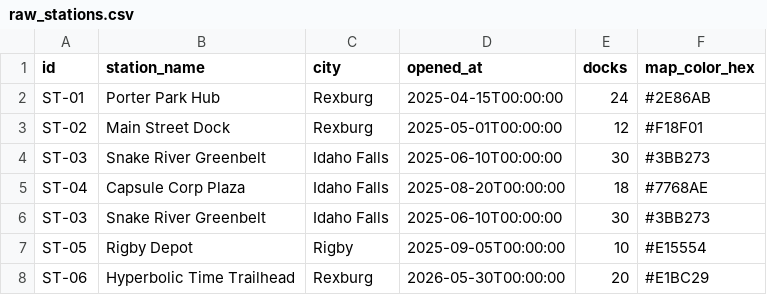
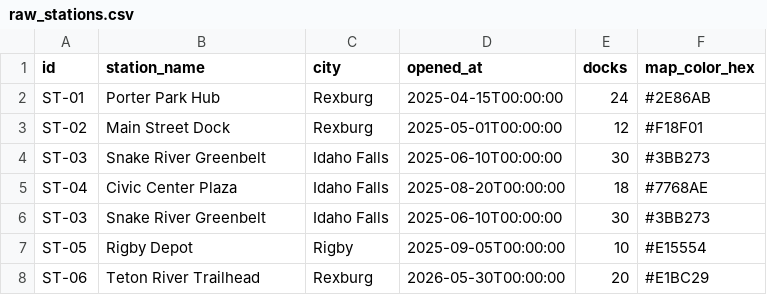
Before and after one commit to Glade432/byui_bike_dbt_2026, a CSV file: seeds/raw_stations.csv, drawn as a sheet.

```diff
--- a/seeds/raw_stations.csv
+++ b/seeds/raw_stations.csv
@@ -4,5 +4,5 @@ ST-02,Main Street Dock,Rexburg,2025-05-01T00:00:00,12,#F18F01
 ST-03,Snake River Greenbelt,Idaho Falls,2025-06-10T00:00:00,30,#3BB273
-ST-04,Capsule Corp Plaza,Idaho Falls,2025-08-20T00:00:00,18,#7768AE
+ST-04,Civic Center Plaza,Idaho Falls,2025-08-20T00:00:00,18,#7768AE
 ST-03,Snake River Greenbelt,Idaho Falls,2025-06-10T00:00:00,30,#3BB273
 ST-05,Rigby Depot,Rigby,2025-09-05T00:00:00,10,#E15554
-ST-06,Hyperbolic Time Trailhead,Rexburg,2026-05-30T00:00:00,20,#E1BC29
+ST-06,Teton River Trailhead,Rexburg,2026-05-30T00:00:00,20,#E1BC29
```
Also changed, not shown: seeds/raw_riders.csv, 14 other files.
